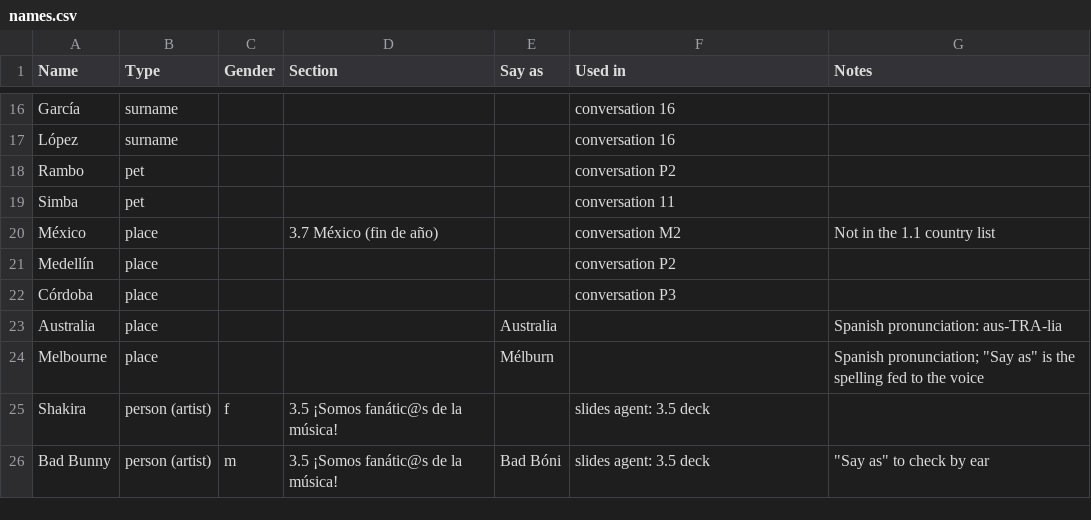
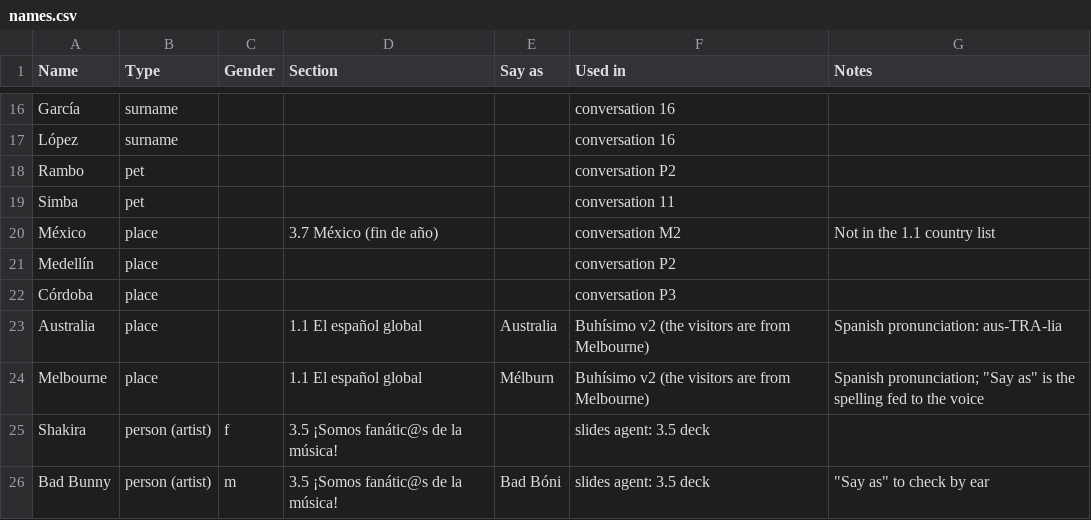
Before and after one commit to wanly20/buhisimo, a CSV file: data/names.csv, drawn as a sheet; only a part is shown, gaps mark what is left out.

```diff
--- a/data/names.csv
+++ b/data/names.csv
@@ -22,4 +22,4 @@ Medellín,place,,,,conversation P2,
 Córdoba,place,,,,conversation P3,
-Australia,place,,,Australia,,Spanish pronunciation: aus-TRA-lia
-Melbourne,place,,,Mélburn,,"Spanish pronunciation; ""Say as"" is the spelling fed to the voice"
+Australia,place,,1.1 El español global,Australia,Buhísimo v2 (the visitors are from Melbourne),Spanish pronunciation: aus-TRA-lia
+Melbourne,place,,1.1 El español global,Mélburn,Buhísimo v2 (the visitors are from Melbourne),"Spanish pronunciation; ""Say as"" is the spelling fed to the voice"
 Shakira,person (artist),f,3.5 ¡Somos fanátic@s de la música!,,slides agent: 3.5 deck,
```
Also changed, not shown: 54 other files.
